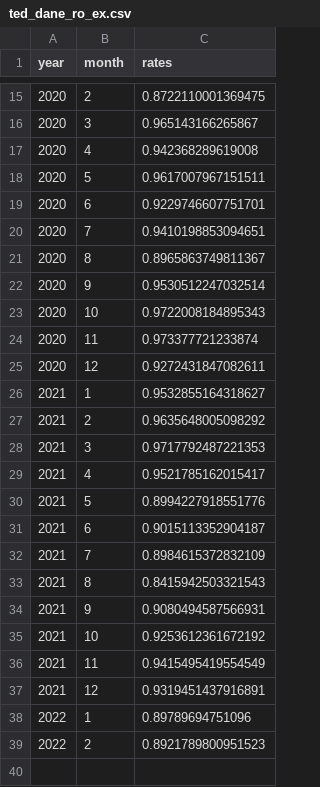
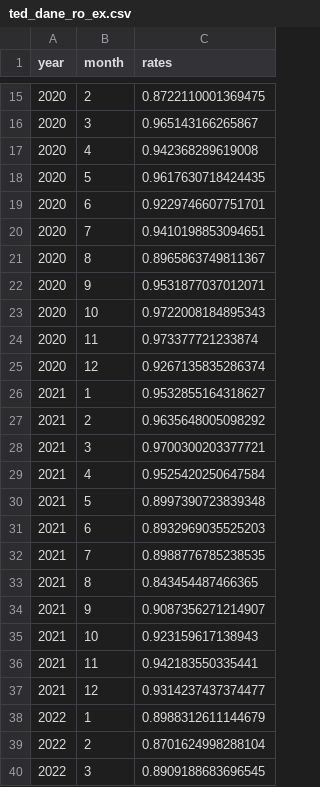
Before and after one commit to jakujan/Zamowienia, a CSV file: ted_dane_ro_ex.csv, drawn as a sheet; only a part is shown, gaps mark what is left out; the diff covers the shown part only.

```diff
--- a/ted_dane_ro_ex.csv
+++ b/ted_dane_ro_ex.csv
@@ -17,3 +17,3 @@ year,month,rates
 2020,4,0.942368289619008
-2020,5,0.9617007967151511
+2020,5,0.9617630718424435
 2020,6,0.9229746607751701
@@ -21,19 +21,20 @@ year,month,rates
 2020,8,0.8965863749811367
-2020,9,0.9530512247032514
+2020,9,0.9531877037012071
 2020,10,0.9722008184895343
 2020,11,0.973377721233874
-2020,12,0.9272431847082611
+2020,12,0.9267135835286374
 2021,1,0.9532855164318627
 2021,2,0.9635648005098292
-2021,3,0.9717792487221353
-2021,4,0.9521785162015417
-2021,5,0.8994227918551776
-2021,6,0.9015113352904187
-2021,7,0.8984615372832109
-2021,8,0.8415942503321543
-2021,9,0.9080494587566931
-2021,10,0.9253612361672192
-2021,11,0.9415495419554549
-2021,12,0.9319451437916891
-2022,1,0.89789694751096
-2022,2,0.8921789800951523
+2021,3,0.9700300203377721
+2021,4,0.9525420250647584
+2021,5,0.8997390723839348
+2021,6,0.8932969035525203
+2021,7,0.8988776785238535
+2021,8,0.843454487466365
+2021,9,0.9087356271214907
+2021,10,0.923159617138943
+2021,11,0.942183550335441
+2021,12,0.9314237437374477
+2022,1,0.8988312611144679
+2022,2,0.8701624998288104
+2022,3,0.8909188683696545
```
Also changed, not shown: 2 edited cells elsewhere in this file, ted_dane_cz_ex.csv, ted_dane_hu_ex.csv, 1 other file.
